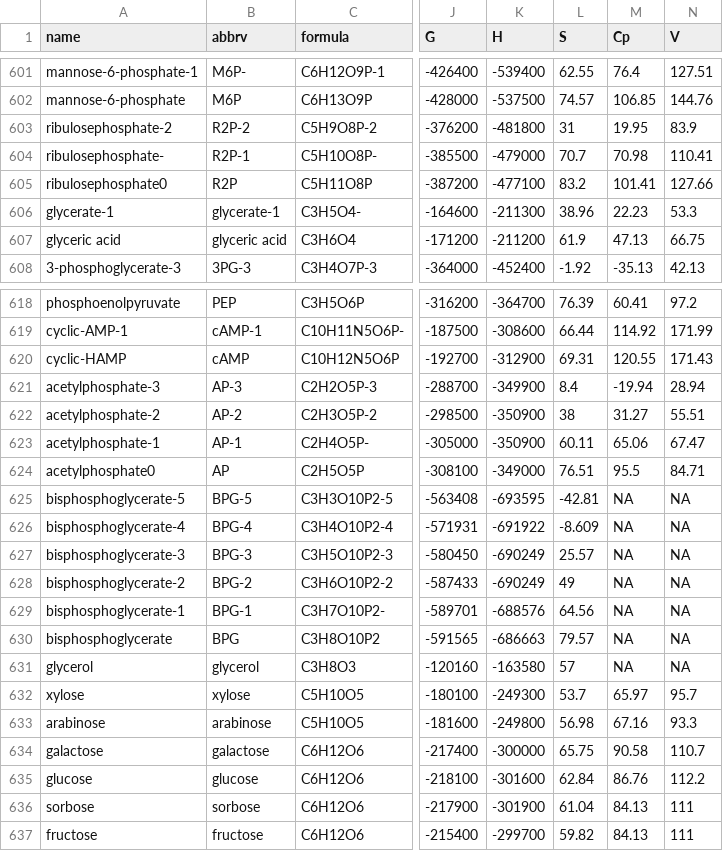
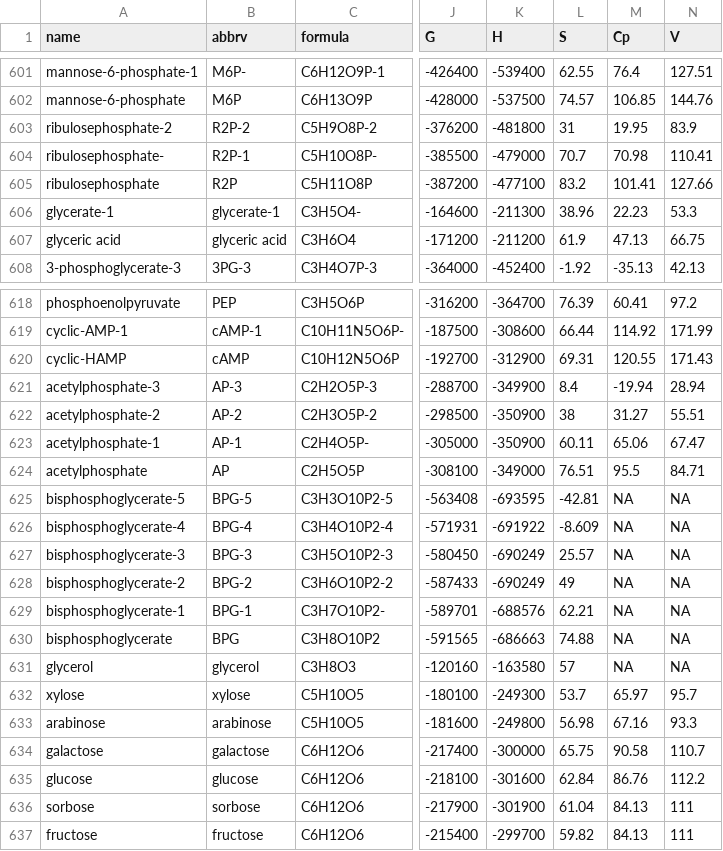
Before and after one commit to jedick/CHNOSZ, a CSV file: inst/extdata/OBIGT/organic_aq.csv, drawn as a sheet; only a part is shown, gaps mark what is left out; the diff names each change by its address in the sheet, - before the commit and + after, or states it on an @@ line.

```diff
--- a/inst/extdata/OBIGT/organic_aq.csv
+++ b/inst/extdata/OBIGT/organic_aq.csv
-A605 (name): ribulosephosphate0
+A605 (name): ribulosephosphate
-A624 (name): acetylphosphate0
+A624 (name): acetylphosphate
-L629 (S): 64.56
+L629 (S): 62.21
-L630 (S): 79.57
+L630 (S): 74.88
```
Also changed, not shown: inst/extdata/misc/OBIGT_check.csv, 2 other files.
